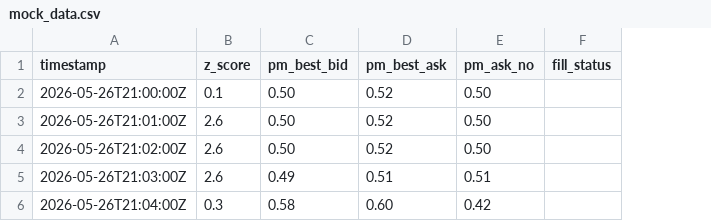
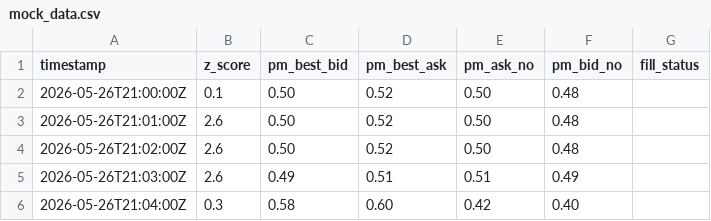
Before and after one commit to alessiocriscio/PolyHarvest, a CSV file: bots/mock_data.csv, drawn as a sheet; the diff names each change by its address in the sheet, - before the commit and + after, or states it on an @@ line.

```diff
--- a/bots/mock_data.csv
+++ b/bots/mock_data.csv
+column F (pm_bid_no), rows 2-6: 0.48 | 0.48 | 0.48 | 0.49 | 0.40
```
Also changed, not shown: 2 other files.
